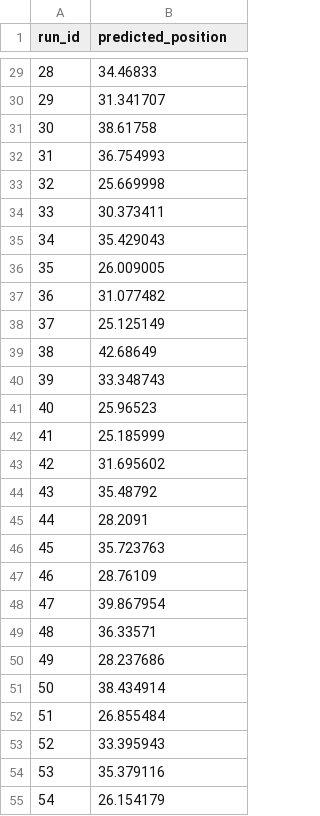
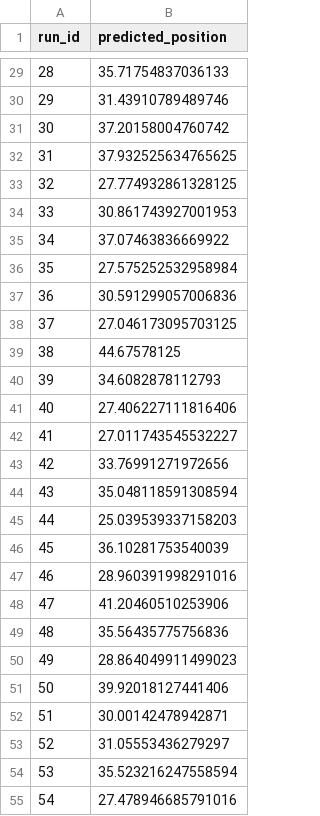
Before and after one commit to techtana/ml-signal-annotation, a CSV file: data/predictions.csv, drawn as a sheet; only a part is shown, gaps mark what is left out; the diff covers the shown part only.

```diff
--- a/data/predictions.csv
+++ b/data/predictions.csv
@@ -29,27 +29,27 @@ run_id,predicted_position
-28,34.46833
-29,31.341707
-30,38.61758
-31,36.754993
-32,25.669998
-33,30.373411
-34,35.429043
-35,26.009005
-36,31.077482
-37,25.125149
-38,42.68649
-39,33.348743
-40,25.96523
-41,25.185999
-42,31.695602
-43,35.48792
-44,28.2091
-45,35.723763
-46,28.76109
-47,39.867954
-48,36.33571
-49,28.237686
-50,38.434914
-51,26.855484
-52,33.395943
-53,35.379116
-54,26.154179
+28,35.71754837036133
+29,31.43910789489746
+30,37.20158004760742
+31,37.932525634765625
+32,27.774932861328125
+33,30.861743927001953
+34,37.07463836669922
+35,27.575252532958984
+36,30.591299057006836
+37,27.046173095703125
+38,44.67578125
+39,34.6082878112793
+40,27.406227111816406
+41,27.011743545532227
+42,33.76991271972656
+43,35.048118591308594
+44,25.039539337158203
+45,36.10281753540039
+46,28.960391998291016
+47,41.20460510253906
+48,35.56435775756836
+49,28.864049911499023
+50,39.92018127441406
+51,30.00142478942871
+52,31.05553436279297
+53,35.523216247558594
+54,27.478946685791016
```
Also changed, not shown: 33 edited cells elsewhere in this file, 2 other files.
